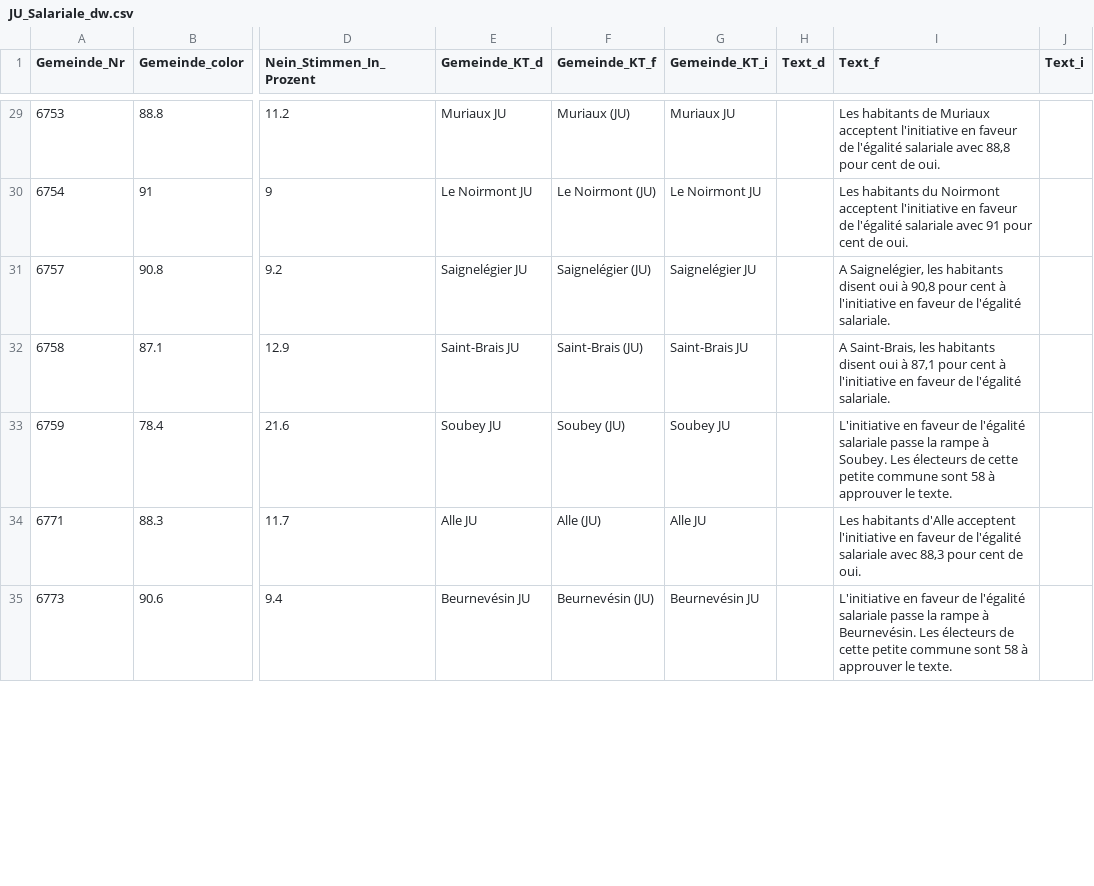
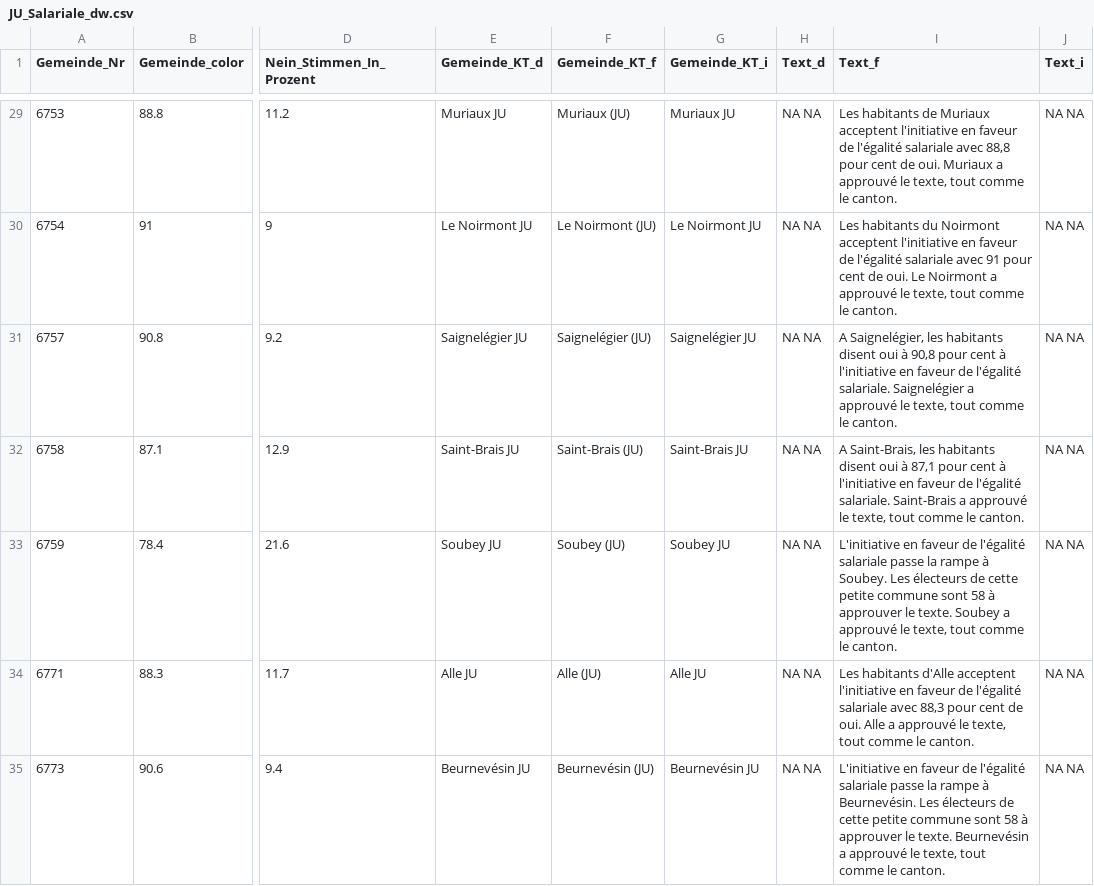
Before and after one commit to awp-finanznachrichten/lena_juni2021, a CSV file: Output/JU_Salariale_dw.csv, drawn as a sheet; only a part is shown, gaps mark what is left out; the diff covers the shown part only; the diff names each change by its address in the sheet, - before the commit and + after, or states it on an @@ line.

```diff
--- a/Output/JU_Salariale_dw.csv
+++ b/Output/JU_Salariale_dw.csv
-H29:H35 (Text_d): (empty)
+H29:H35 (Text_d): NA NA
-I29 (Text_f): …de oui.
+I29 (Text_f): …de oui. Muriaux a approuvé le texte, tout comme le canton.
-J29:J35 (Text_i): (empty)
+J29:J35 (Text_i): NA NA
-I30 (Text_f): …de oui.
+I30 (Text_f): …de oui. Le Noirmont a approuvé le texte, tout comme le canton.
-I31 (Text_f): …l'égalité salariale.
+I31 (Text_f): …l'égalité salariale. Saignelégier a approuvé le texte, tout comme le canton.
-I32 (Text_f): …l'égalité salariale.
+I32 (Text_f): …l'égalité salariale. Saint-Brais a approuvé le texte, tout comme le canton.
-I33 (Text_f): …le texte.
+I33 (Text_f): …le texte. Soubey a approuvé le texte, tout comme le canton.
-I34 (Text_f): …de oui.
+I34 (Text_f): …de oui. Alle a approuvé le texte, tout comme le canton.
-I35 (Text_f): …le texte.
+I35 (Text_f): …le texte. Beurnevésin a approuvé le texte, tout comme le canton.
```
Also changed, not shown: 135 edited cells elsewhere in this file, Output/CO2_all_data.csv, Output/Covid-19_all_data.csv, 15 other files.
